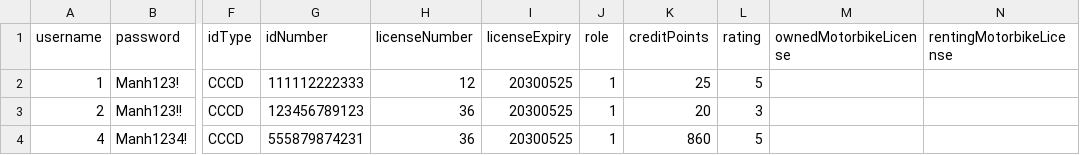
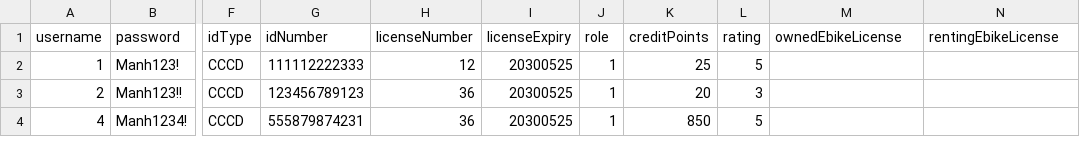
Before and after one commit to PhanDucManh2505/Motorbike-Rental-Application, a CSV file: src/users.csv, drawn as a sheet; only a part is shown, gaps mark what is left out; the diff names each change by its address in the sheet, - before the commit and + after, or states it on an @@ line.

```diff
--- a/src/users.csv
+++ b/src/users.csv
-M1: ownedMotorbikeLicense
+M1: ownedEbikeLicense
-N1: rentingMotorbikeLicense
+N1: rentingEbikeLicense
-K4 (creditPoints): 860
+K4 (creditPoints): 850
```
Also changed, not shown: src/rental_requests.csv, 12 other files.
